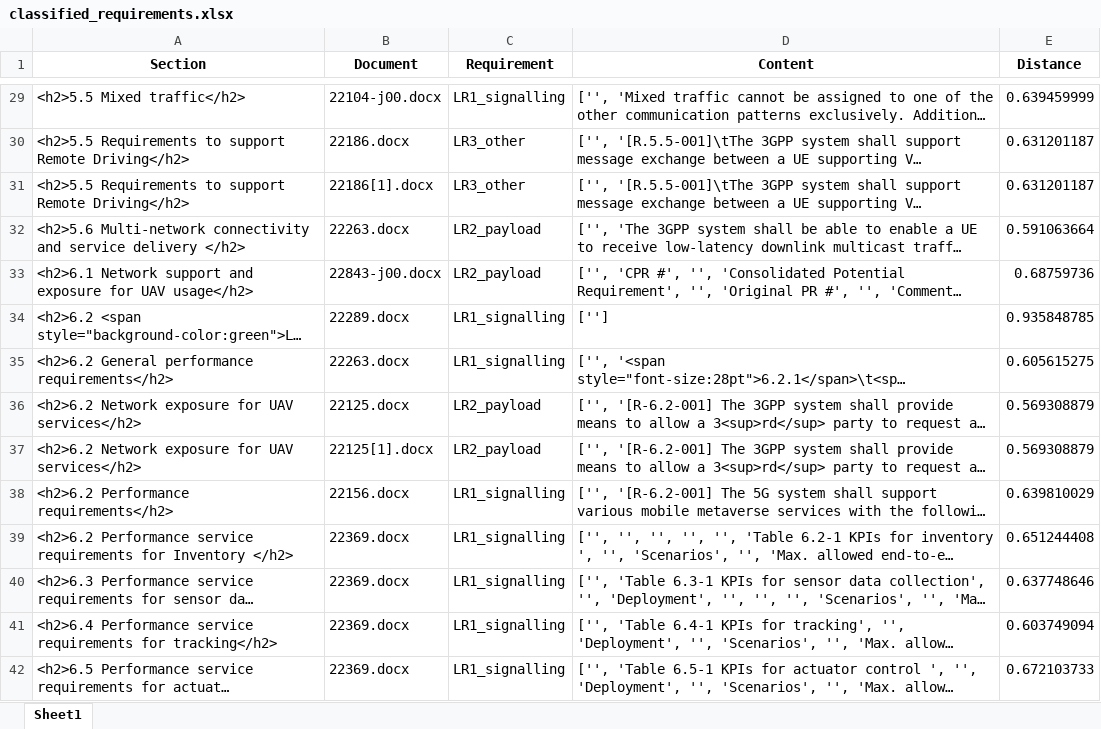
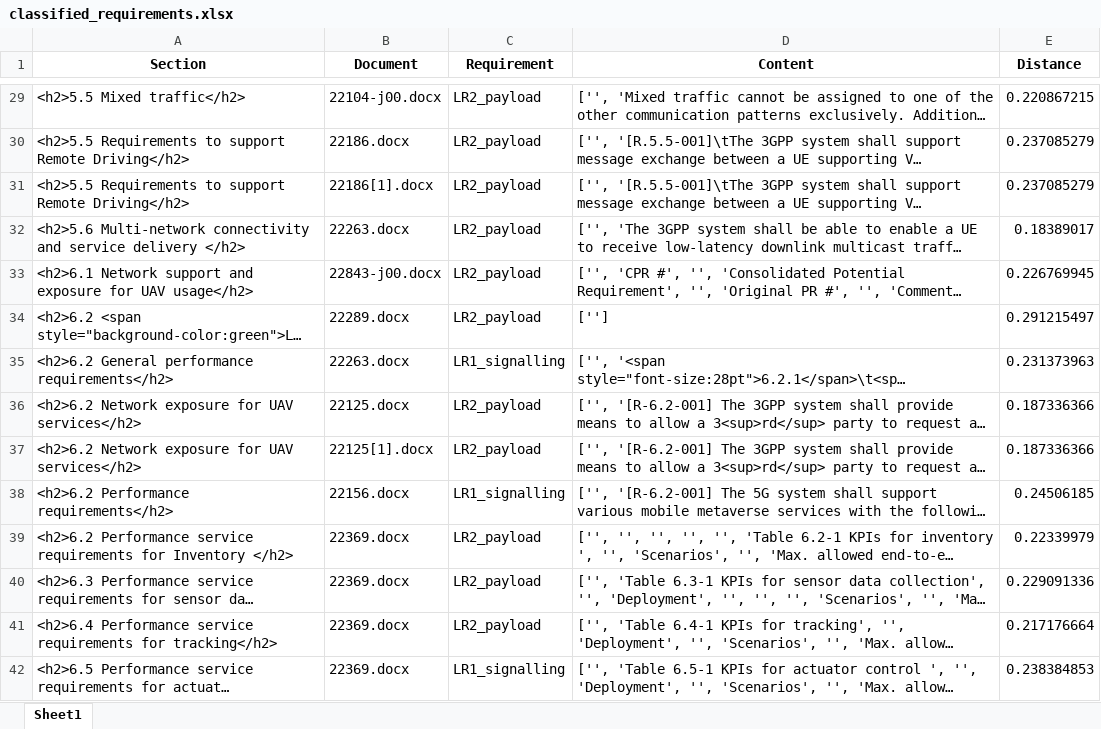
Before and after one commit to miroslawstaron/requirements_standards, an Excel workbook: classified_requirements.xlsx, sheet Sheet1, drawn as a sheet; only a part is shown, gaps mark what is left out; long unchanged cells end in …; values as stored, in another font and other column widths than the file's, no borders; the diff covers the shown part only; the diff names each change by its address in the sheet, - before the commit and + after, or states it on an @@ line.

Commit message:
All requirements in the same file

```diff
--- a/classified_requirements.xlsx (sheet Sheet1)
+++ b/classified_requirements.xlsx (sheet Sheet1)
-C29 (Requirement): LR1_signalling
+C29 (Requirement): LR2_payload
-E29 (Distance): 0.639459999
+E29 (Distance): 0.220867215
-C30:C31 (Requirement): LR3_other
+C30:C31 (Requirement): LR2_payload
-E30:E31 (Distance): 0.631201187
+E30:E31 (Distance): 0.237085279
-E32 (Distance): 0.591063664
+E32 (Distance): 0.18389017
-E33 (Distance): 0.68759736
+E33 (Distance): 0.226769945
-C34 (Requirement): LR1_signalling
+C34 (Requirement): LR2_payload
-E34 (Distance): 0.935848785
+E34 (Distance): 0.291215497
-E35 (Distance): 0.605615275
+E35 (Distance): 0.231373963
-E36:E37 (Distance): 0.569308879
+E36:E37 (Distance): 0.187336366
-E38 (Distance): 0.639810029
+E38 (Distance): 0.24506185
-C39:C41 (Requirement): LR1_signalling
+C39:C41 (Requirement): LR2_payload
-E39 (Distance): 0.651244408
+E39 (Distance): 0.22339979
-E40 (Distance): 0.637748646
+E40 (Distance): 0.229091336
-E41 (Distance): 0.603749094
+E41 (Distance): 0.217176664
-E42 (Distance): 0.672103733
+E42 (Distance): 0.238384853
```
Also changed, not shown: 386 edited cells elsewhere in this sheet, 2 other files.
